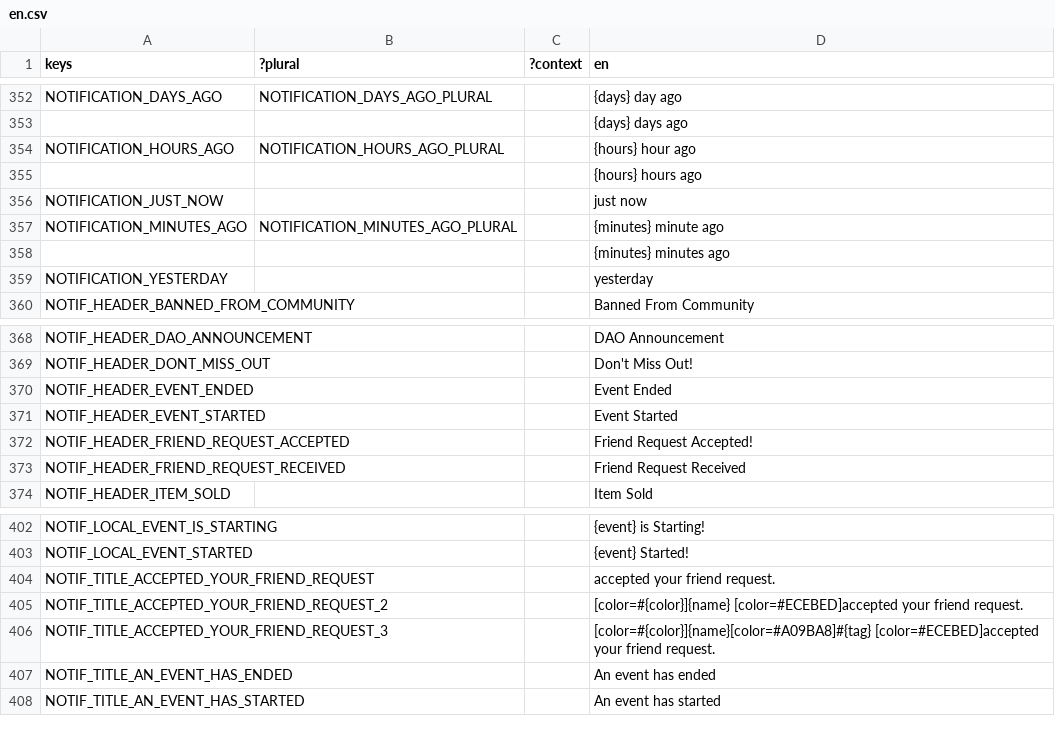
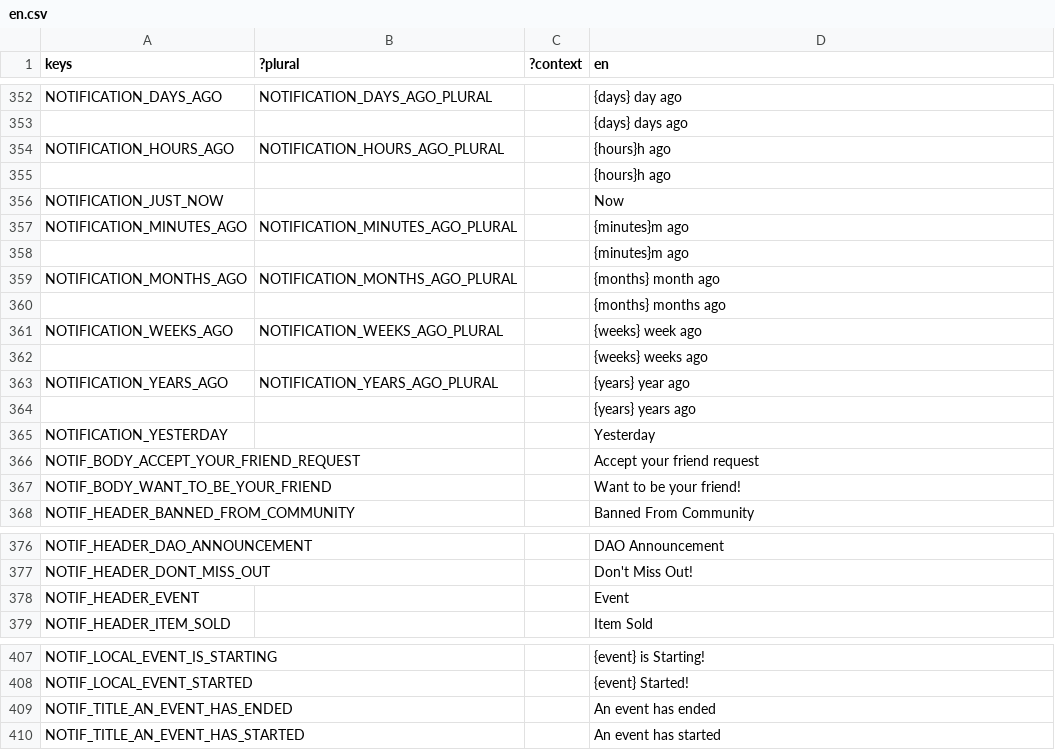
Before and after one commit to decentraland/godot-explorer, a CSV file: godot/locale/en.csv, drawn as a sheet; only a part is shown, gaps mark what is left out; removed rows and columns are numbered as before the commit, all else as after; the diff covers the shown part only; the diff names each change by its address in the sheet, - before the commit and + after, or states it on an @@ line.

```diff
--- a/godot/locale/en.csv
+++ b/godot/locale/en.csv
-D354 (en): {hours} hour ago
+D354 (en): {hours}h ago
-D355 (en): {hours} hours ago
+D355 (en): {hours}h ago
-D356 (en): just now
+D356 (en): Now
-D357 (en): {minutes} minute ago
+D357 (en): {minutes}m ago
-D358 (en): {minutes} minutes ago
+D358 (en): {minutes}m ago
+row 359: NOTIFICATION_MONTHS_AGO | NOTIFICATION_MONTHS_AGO_PLURAL |  | {months} month ago
+row 360:  |  |  | {months} months ago
+row 361: NOTIFICATION_WEEKS_AGO | NOTIFICATION_WEEKS_AGO_PLURAL |  | {weeks} week ago
+row 362:  |  |  | {weeks} weeks ago
+row 363: NOTIFICATION_YEARS_AGO | NOTIFICATION_YEARS_AGO_PLURAL |  | {years} year ago
+row 364:  |  |  | {years} years ago
-D365 (en): yesterday
+D365 (en): Yesterday
+row 366: NOTIF_BODY_ACCEPT_YOUR_FRIEND_REQUEST |  |  | Accept your friend request
+row 367: NOTIF_BODY_WANT_TO_BE_YOUR_FRIEND |  |  | Want to be your friend!
-row 370: NOTIF_HEADER_EVENT_ENDED |  |  | Event Ended
-row 371: NOTIF_HEADER_EVENT_STARTED |  |  | Event Started
-row 372: NOTIF_HEADER_FRIEND_REQUEST_ACCEPTED |  |  | Friend Request Accepted!
-row 373: NOTIF_HEADER_FRIEND_REQUEST_RECEIVED |  |  | Friend Request Received
+row 378: NOTIF_HEADER_EVENT |  |  | Event
-row 404: NOTIF_TITLE_ACCEPTED_YOUR_FRIEND_REQUEST |  |  | accepted your friend request.
-row 405: NOTIF_TITLE_ACCEPTED_YOUR_FRIEND_REQUEST_2 |  |  | [color=#{color}]{name} [color=#ECEBED]accepted your friend request.
-row 406: NOTIF_TITLE_ACCEPTED_YOUR_FRIEND_REQUEST_3 |  |  | [color=#{color}]{name}[color=#A09BA8]#{tag} [color=#ECEBED]accepted your friend request.
```
Also changed, not shown: 1 added row, 4 removed rows and 1 edited cell elsewhere in this file, godot/locale/es.csv, godot/locale/pt_BR.csv, 12 other files.
